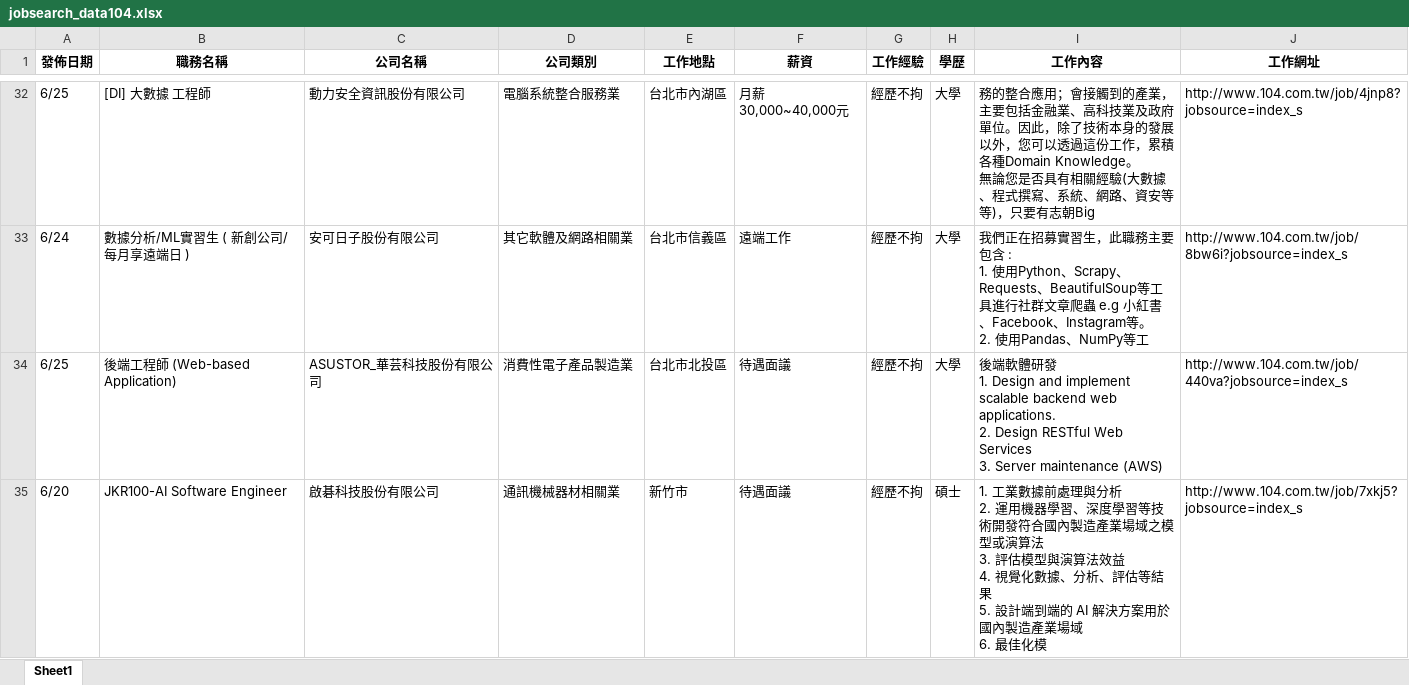
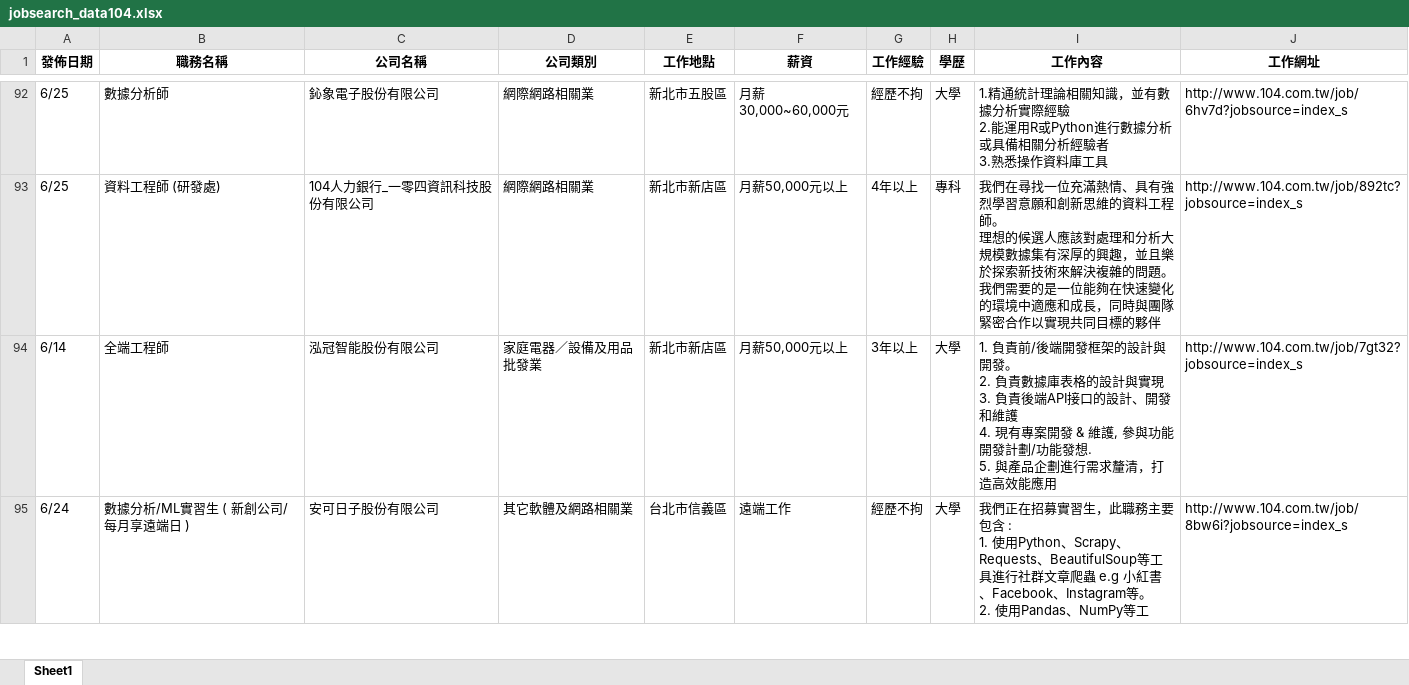
Before and after one commit to lingchiehtai/practice, an Excel workbook: RequestData/jobsearch_data104.xlsx, sheet Sheet1, drawn as a sheet; only a part is shown, gaps mark what is left out; values as stored, in another font and other column widths than the file's, no borders; removed rows and columns are numbered as before the commit, all else as after; ↵ is a line break in a cell; the diff covers the shown part only; the diff names each change by its address in the sheet, - before the commit and + after, or states it on an @@ line.

```diff
--- a/RequestData/jobsearch_data104.xlsx (sheet Sheet1)
+++ b/RequestData/jobsearch_data104.xlsx (sheet Sheet1)
-B92 (職務名稱): [DI] 大數據 工程師
+B92 (職務名稱): 數據分析師
-C92 (公司名稱): 動力安全資訊股份有限公司
+C92 (公司名稱): 鈊象電子股份有限公司
-D92 (公司類別): 電腦系統整合服務業
+D92 (公司類別): 網際網路相關業
-E92 (工作地點): 台北市內湖區
+E92 (工作地點): 新北市五股區
-F92 (薪資): 月薪30,000~40,000元
+F92 (薪資): 月薪30,000~60,000元
-I92 (工作內容): 務的整合應用；會接觸到的產業，主要包括金融業、高科技業及政府單位。因此，除了技術本身的發展以外，您可以透過這份工作，累積各種Domain Knowledge。 ↵ 無論您是否具有相關經驗(大數據、程式撰寫、系統、網路、資安等等)，只要有志朝Big
+I92 (工作內容): 1.精通統計理論相關知識，並有數據分析實際經驗 ↵ 2.能運用R或Python進行數據分析或具備相關分析經驗者 ↵ 3.熟悉操作資料庫工具
-J92 (工作網址): http://www.104.com.tw/job/4jnp8?jobsource=index_s
+J92 (工作網址): http://www.104.com.tw/job/6hv7d?jobsource=index_s
+row 93: 6/25 | 資料工程師 (研發處) | 104人力銀行_一零四資訊科技股份有限公司 | 網際網路相關業 | 新北市新店區 | 月薪50,000元以上 | 4年以上 | 專科 | 我們在尋找一位充滿熱情、具有強烈學習意願和創新思維的資料工程師。 ↵ 理想的候選人應該對處理和分析大規模數據集有深厚的興趣，並且樂於探索新技術來解決複雜的問題。 ↵ 我們需要的是一位能夠在快速變化的環境中適應和成長，同時與團隊緊密合作以實現共同目標的夥伴 | http://www.104.com.tw/job/892tc?jobsource=index_s
+row 94: 6/14 | 全端工程師 | 泓冠智能股份有限公司 | 家庭電器／設備及用品批發業 | 新北市新店區 | 月薪50,000元以上 | 3年以上 | 大學 | 1. 負責前/後端開發框架的設計與開發。 ↵ 2. 負責數據庫表格的設計與實現 ↵ 3. 負責後端API接口的設計、開發和維護 ↵ 4. 現有專案開發 & 維護, 參與功能開發計劃/功能發想. ↵ 5. 與產品企劃進行需求釐清，打造高效能應用 | http://www.104.com.tw/job/7gt32?jobsource=index_s
-row 34: 6/25 | 後端工程師 (Web-based Application) | ASUSTOR_華芸科技股份有限公司 | 消費性電子產品製造業 | 台北市北投區 | 待遇面議 | 經歷不拘 | 大學 | 後端軟體研發 ↵ 1. Design and implement scalable backend web applications. ↵ 2. Design RESTful Web Services ↵ 3. Server maintenance (AWS) | http://www.104.com.tw/job/440va?jobsource=index_s
-row 35: 6/20 | JKR100-AI Software Engineer | 啟碁科技股份有限公司 | 通訊機械器材相關業 | 新竹市 | 待遇面議 | 經歷不拘 | 碩士 | 1. 工業數據前處理與分析 ↵ 2. 運用機器學習、深度學習等技術開發符合國內製造產業場域之模型或演算法 ↵ 3. 評估模型與演算法效益 ↵ 4. 視覺化數據、分析、評估等結果 ↵ 5. 設計端到端的 AI 解決方案用於國內製造產業場域 ↵ 6. 最佳化模 | http://www.104.com.tw/job/7xkj5?jobsource=index_s
```
Also changed, not shown: 69 added rows, 69 removed rows, 10 moved rows and 32 edited cells elsewhere in this sheet, 2 other files.
